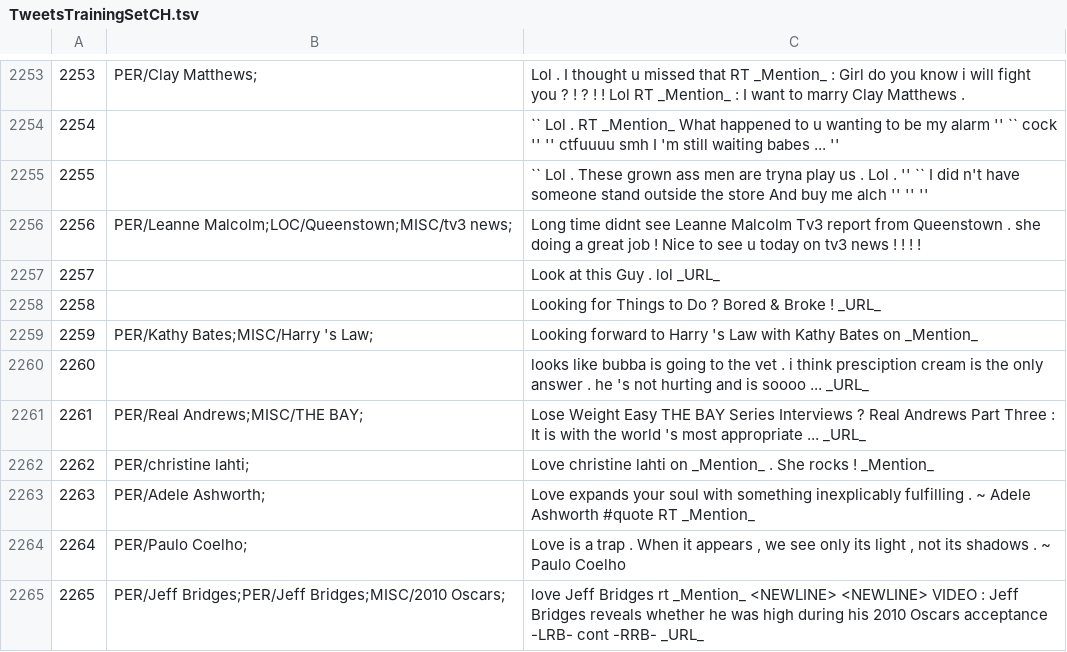
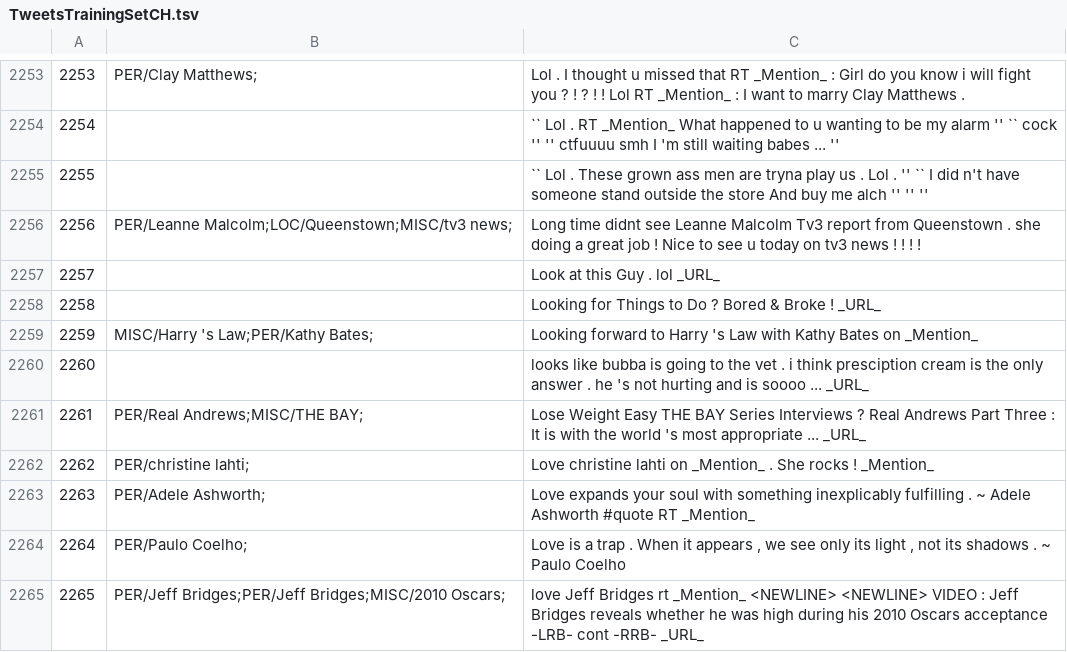
Before and after one commit to ampaeli/msm2013challengeTest, a TSV file: TweetsTrainingSetCH.tsv, drawn as a sheet; only a part is shown, gaps mark what is left out.

Commit message:
2259	PER/Kathy Bates;MISC/Harry 's Law;	Looking forward to Harry 's Law with Kathy Bates on _Mention_
2259	PER/Kathy Bates;MISC/Harry 's Law;	Looking forward to Harry 's Law with Kathy Bates on _Mention_
2259	MISC/Harry 's Law;PER/Kathy Bates;	Looking forward to Harry 's Law with Kathy Bates on _Mention_

```diff
--- a/TweetsTrainingSetCH.tsv
+++ b/TweetsTrainingSetCH.tsv
@@ -2258,3 +2258,3 @@
 2258		Looking for Things to Do ? Bored & Broke ! _URL_
-2259	PER/Kathy Bates;MISC/Harry 's Law;	Looking forward to Harry 's Law with Kathy Bates on _Mention_
+2259	MISC/Harry 's Law;PER/Kathy Bates;	Looking forward to Harry 's Law with Kathy Bates on _Mention_
 2260		looks like bubba is going to the vet . i think presciption cream is the only answer . he 's not hurting and is soooo ... _URL_
```
